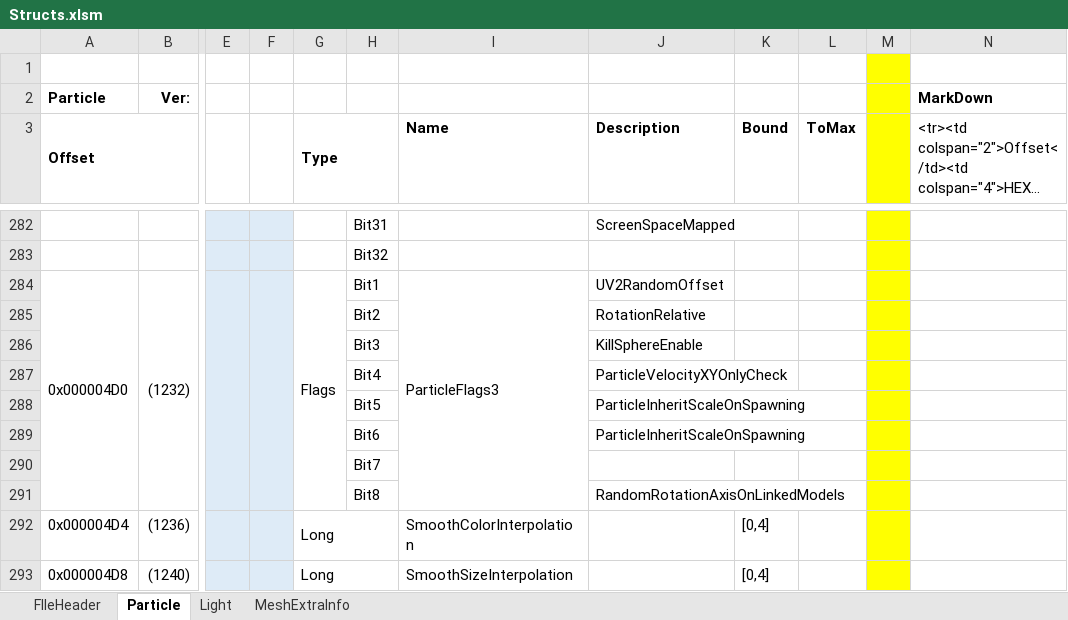
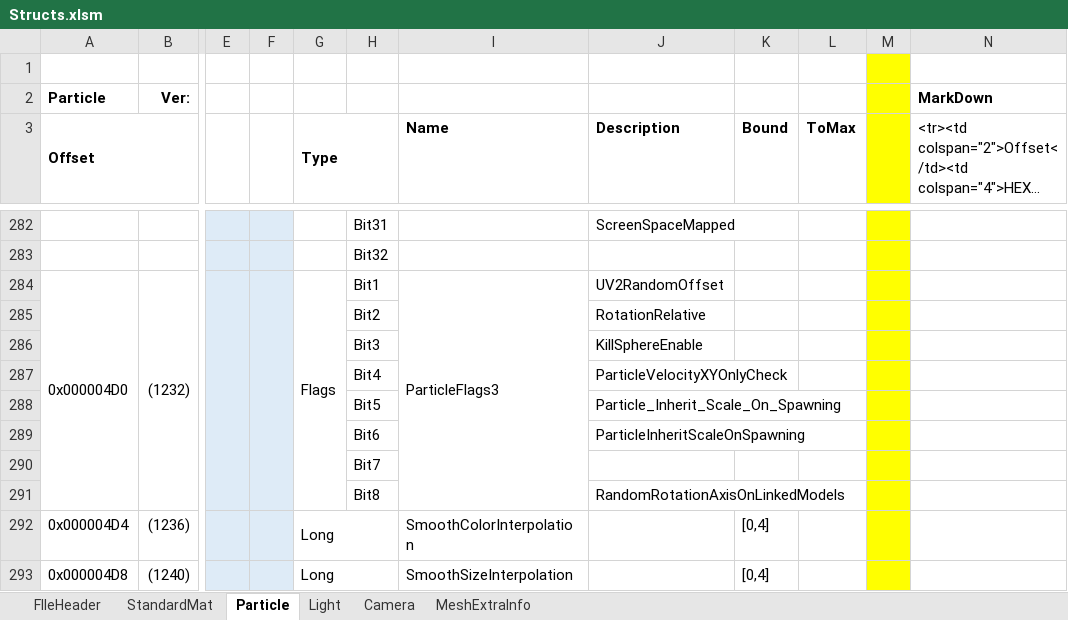
Before and after one commit to CaptainD001/M3_Import, an Excel workbook: Structs.xlsm, sheet Particle, drawn as a sheet; only a part is shown, gaps mark what is left out; long unchanged cells end in …; values as stored, in another font and other column widths than the file's, no borders; the diff covers the shown part only; the diff names each change by its address in the sheet, - before the commit and + after, or states it on an @@ line.

```diff
--- a/Structs.xlsm (sheet Particle)
+++ b/Structs.xlsm (sheet Particle)
+sheet tab: StandardMat
+sheet tab: Camera
-J288 (Description): ParticleInheritScaleOnSpawning
+J288 (Description): Particle_Inherit_Scale_On_Spawning
```
Also changed, not shown: 116 added rows, 218 hidden or unhidden rows and 2 edited cells elsewhere in this sheet.
